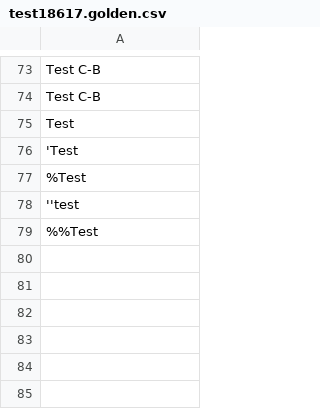
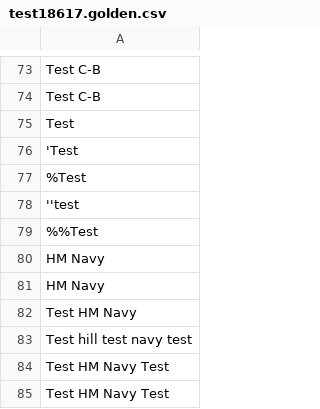
Before and after one commit to nationalarchives/hms-nhs-scripts, a CSV file: extracttest/test18617.golden.csv, drawn as a sheet; only a part is shown, gaps mark what is left out.

```diff
--- a/extracttest/test18617.golden.csv
+++ b/extracttest/test18617.golden.csv
@@ -79 +79,7 @@ Test
 %%Test
+HM Navy
+HM Navy
+Test HM Navy
+Test hill test navy test
+Test HM Navy Test
+Test  HM  Navy  Test
```
Also changed, not shown: extracttest/test18617.csv, 1 other file.
